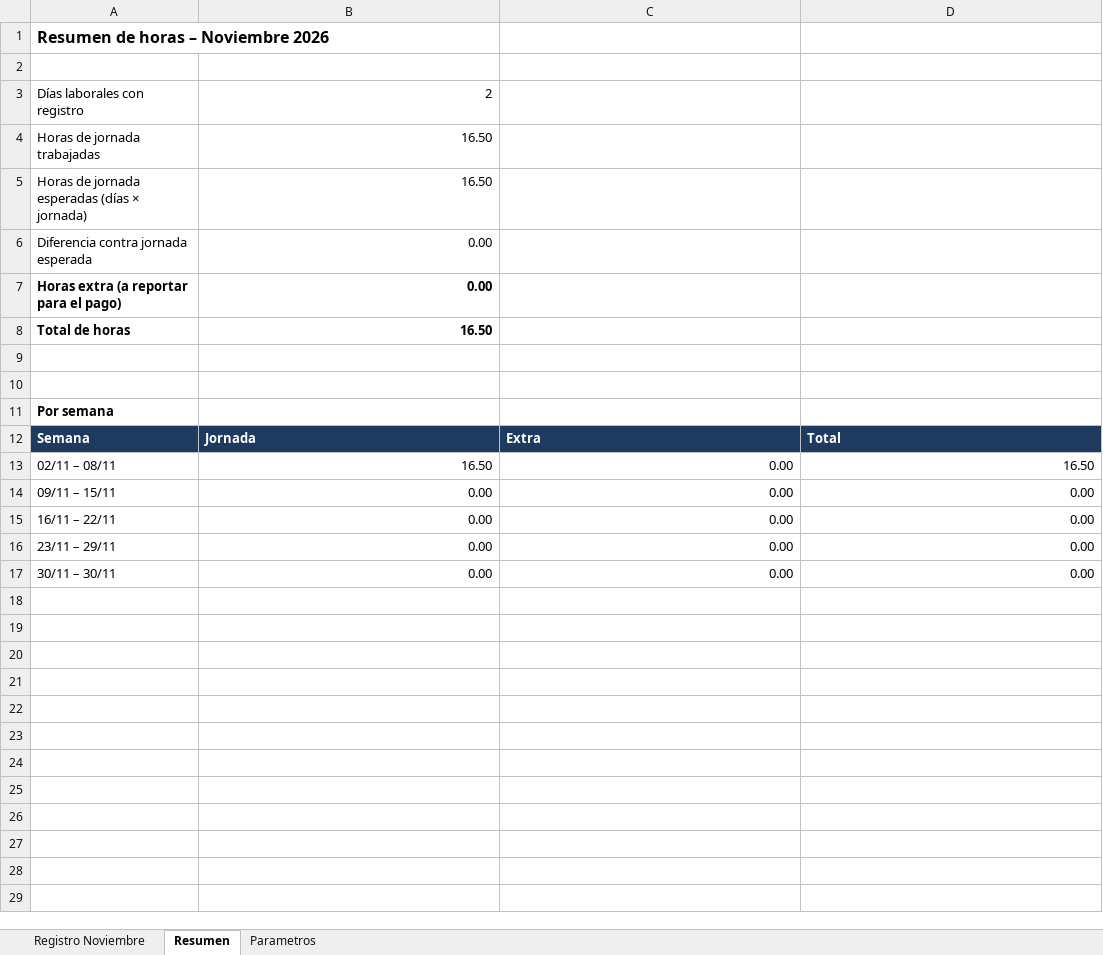
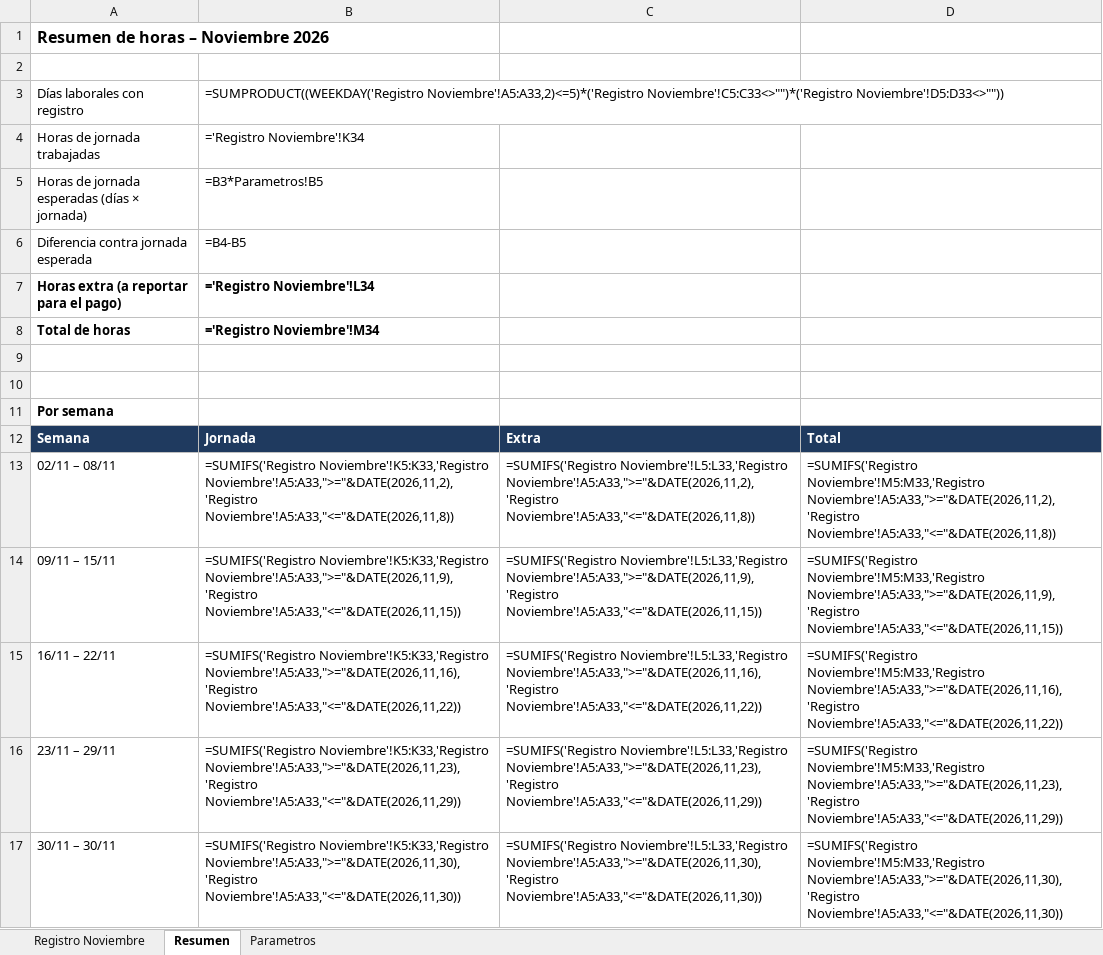
Before and after one commit to JuanFelipeRualesN/Sprint-68, an Excel workbook: Registro_horas_Noviembre_2026.xlsx, sheet Resumen, drawn as a sheet; values as stored, in another font and other column widths than the file's, no borders; formulas without a stored value are shown as written; the diff names each change by its address in the sheet, - before the commit and + after, or states it on an @@ line.

```diff
--- a/Registro_horas_Noviembre_2026.xlsx (sheet Resumen)
+++ b/Registro_horas_Noviembre_2026.xlsx (sheet Resumen)
-B3: 2
+B3: =SUMPRODUCT((WEEKDAY('Registro Noviembre'!A5:A33,2)<=5)*('Registro Noviembre'!C5:C33<>"")*('Registro Noviembre'!D5:D33<>""))
-B4: 16.50
+B4: ='Registro Noviembre'!K34
-B5: 16.50
+B5: =B3*Parametros!B5
-B6: 0.00
+B6: =B4-B5
-B7: 0.00
+B7: ='Registro Noviembre'!L34
-B8: 16.50
+B8: ='Registro Noviembre'!M34
-B13: 16.50
+B13: =SUMIFS('Registro Noviembre'!K5:K33,'Registro Noviembre'!A5:A33,">="&DATE(2026,11,2),'Registro Noviembre'!A5:A33,"<="&DATE(2026,11,8))
-C13: 0.00
+C13: =SUMIFS('Registro Noviembre'!L5:L33,'Registro Noviembre'!A5:A33,">="&DATE(2026,11,2),'Registro Noviembre'!A5:A33,"<="&DATE(2026,11,8))
-D13: 16.50
+D13: =SUMIFS('Registro Noviembre'!M5:M33,'Registro Noviembre'!A5:A33,">="&DATE(2026,11,2),'Registro Noviembre'!A5:A33,"<="&DATE(2026,11,8))
-B14: 0.00
+B14: =SUMIFS('Registro Noviembre'!K5:K33,'Registro Noviembre'!A5:A33,">="&DATE(2026,11,9),'Registro Noviembre'!A5:A33,"<="&DATE(2026,11,15))
-C14: 0.00
+C14: =SUMIFS('Registro Noviembre'!L5:L33,'Registro Noviembre'!A5:A33,">="&DATE(2026,11,9),'Registro Noviembre'!A5:A33,"<="&DATE(2026,11,15))
-D14: 0.00
+D14: =SUMIFS('Registro Noviembre'!M5:M33,'Registro Noviembre'!A5:A33,">="&DATE(2026,11,9),'Registro Noviembre'!A5:A33,"<="&DATE(2026,11,15))
-B15: 0.00
+B15: =SUMIFS('Registro Noviembre'!K5:K33,'Registro Noviembre'!A5:A33,">="&DATE(2026,11,16),'Registro Noviembre'!A5:A33,"<="&DATE(2026,11,22))
-C15: 0.00
+C15: =SUMIFS('Registro Noviembre'!L5:L33,'Registro Noviembre'!A5:A33,">="&DATE(2026,11,16),'Registro Noviembre'!A5:A33,"<="&DATE(2026,11,22))
-D15: 0.00
+D15: =SUMIFS('Registro Noviembre'!M5:M33,'Registro Noviembre'!A5:A33,">="&DATE(2026,11,16),'Registro Noviembre'!A5:A33,"<="&DATE(2026,11,22))
-B16: 0.00
+B16: =SUMIFS('Registro Noviembre'!K5:K33,'Registro Noviembre'!A5:A33,">="&DATE(2026,11,23),'Registro Noviembre'!A5:A33,"<="&DATE(2026,11,29))
-C16: 0.00
+C16: =SUMIFS('Registro Noviembre'!L5:L33,'Registro Noviembre'!A5:A33,">="&DATE(2026,11,23),'Registro Noviembre'!A5:A33,"<="&DATE(2026,11,29))
-D16: 0.00
+D16: =SUMIFS('Registro Noviembre'!M5:M33,'Registro Noviembre'!A5:A33,">="&DATE(2026,11,23),'Registro Noviembre'!A5:A33,"<="&DATE(2026,11,29))
-B17: 0.00
+B17: =SUMIFS('Registro Noviembre'!K5:K33,'Registro Noviembre'!A5:A33,">="&DATE(2026,11,30),'Registro Noviembre'!A5:A33,"<="&DATE(2026,11,30))
-C17: 0.00
+C17: =SUMIFS('Registro Noviembre'!L5:L33,'Registro Noviembre'!A5:A33,">="&DATE(2026,11,30),'Registro Noviembre'!A5:A33,"<="&DATE(2026,11,30))
-D17: 0.00
+D17: =SUMIFS('Registro Noviembre'!M5:M33,'Registro Noviembre'!A5:A33,">="&DATE(2026,11,30),'Registro Noviembre'!A5:A33,"<="&DATE(2026,11,30))
```
Also changed, not shown: sheet Registro Noviembre, sheet Parametros, 1 other file.
